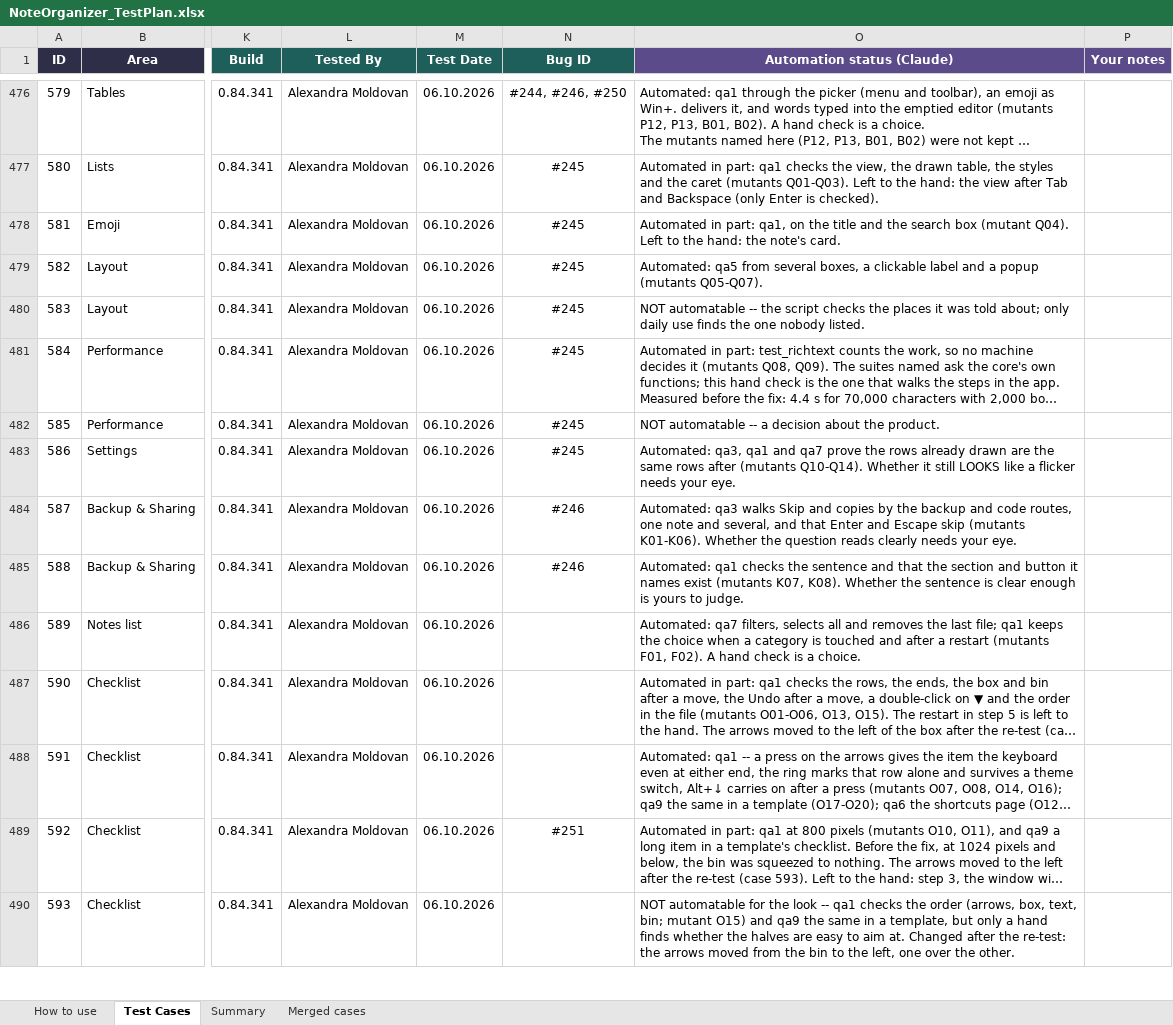
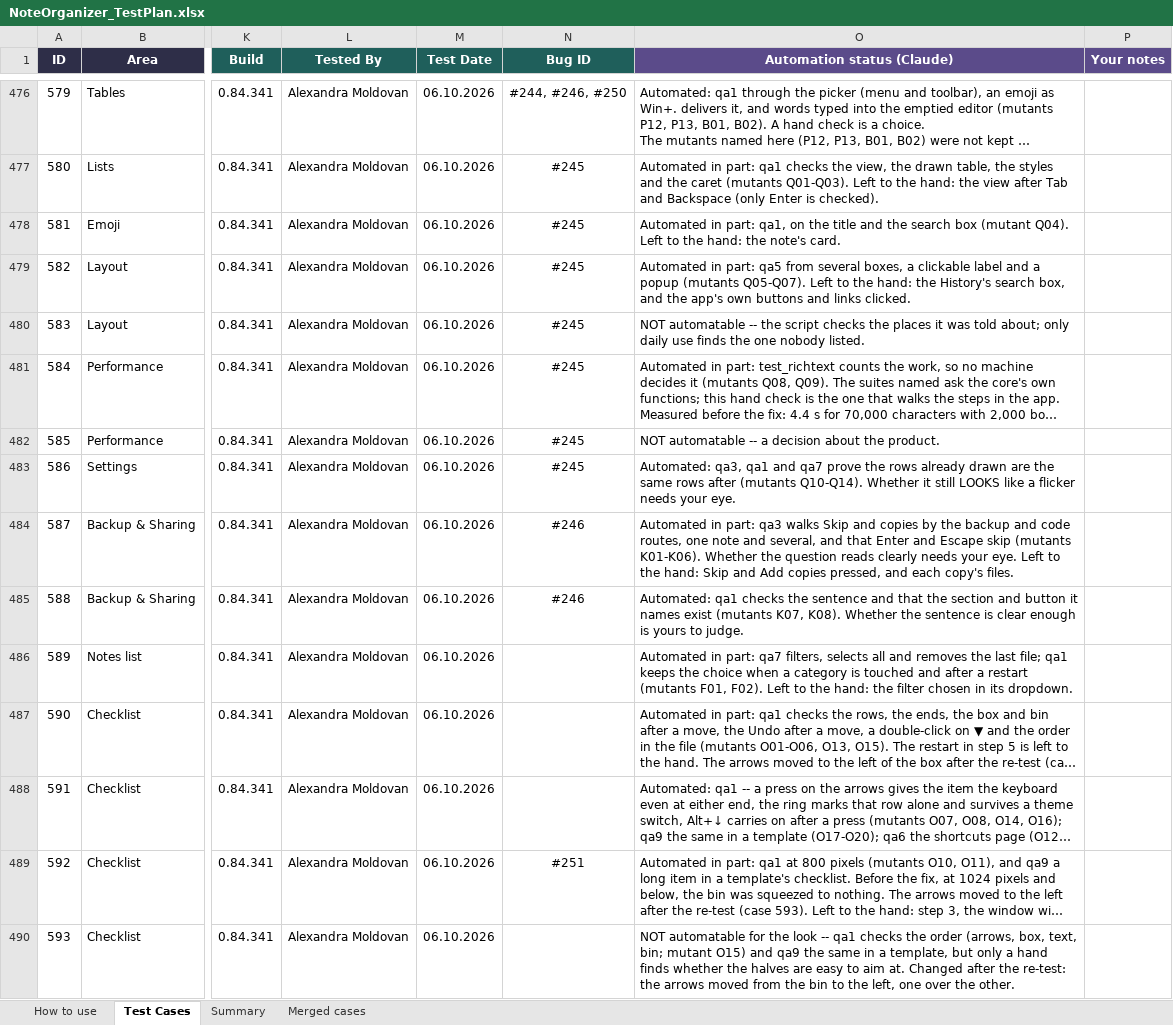
Before and after one commit to AlexandraMoldovan95/noteOrganizer, an Excel workbook: qa/NoteOrganizer_TestPlan.xlsx, sheet Test Cases, drawn as a sheet; only a part is shown, gaps mark what is left out; long unchanged cells end in …; values as stored, in another font and other column widths than the file's, no borders; conditional formats not drawn; the diff covers the shown part only; the diff names each change by its address in the sheet, - before the commit and + after, or states it on an @@ line.

```diff
--- a/qa/NoteOrganizer_TestPlan.xlsx (sheet Test Cases)
+++ b/qa/NoteOrganizer_TestPlan.xlsx (sheet Test Cases)
-O479 (Automation status (Claude)): Automated: qa5 from several boxes, a clickable label and a popup (mutants Q05-Q07).
+O479 (Automation status (Claude)): Automated in part: qa5 from several boxes, a clickable label and a popup (mutants Q05-Q07). Left to the hand: the History's search box, and the app's own buttons and links clicked.
-O484 (Automation status (Claude)): Automated: qa3 walks Skip and copies by the backup and code routes, one note and several, and that Enter and Escape skip (mutants K01-K06). Whether the question reads clearly needs your eye.
+O484 (Automation status (Claude)): Automated in part: qa3 walks Skip and copies by the backup and code routes, one note and several, and that Enter and Escape skip (mutants K01-K06). Whether the question reads clearly needs your eye. Left to the hand: Skip and Add copies pressed, and each copy's files.
-O486 (Automation status (Claude)): Automated: qa7 filters, selects all and removes the last file; qa1 keeps the choice when a category is touched and after a restart (mutants F01, F02). A hand check is a choice.
+O486 (Automation status (Claude)): Automated in part: qa7 filters, selects all and removes the last file; qa1 keeps the choice when a category is touched and after a restart (mutants F01, F02). Left to the hand: the filter chosen in its dropdown.
```
Also changed, not shown: 94 edited cells elsewhere in this sheet, 4 other files.
